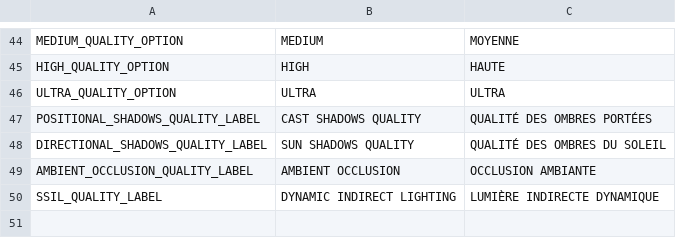
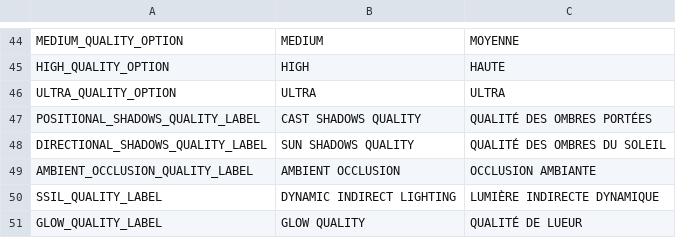
Before and after one commit to LekloOno/Get-Deaded, a CSV file: Client/config/localization/escape_menu/settings/video/settings_video_loc.csv, drawn as a sheet; only a part is shown, gaps mark what is left out.

Commit message:
ui_arena_menu GlowSetting and localization

```diff
--- a/Client/config/localization/escape_menu/settings/video/settings_video_loc.csv
+++ b/Client/config/localization/escape_menu/settings/video/settings_video_loc.csv
@@ -50 +50,2 @@ AMBIENT_OCCLUSION_QUALITY_LABEL,AMBIENT OCCLUSION,OCCLUSION AMBIANTE
 SSIL_QUALITY_LABEL,DYNAMIC INDIRECT LIGHTING,LUMIÈRE INDIRECTE DYNAMIQUE
+GLOW_QUALITY_LABEL,GLOW QUALITY,QUALITÉ DE LUEUR
```
Also changed, not shown: 1 other file.
